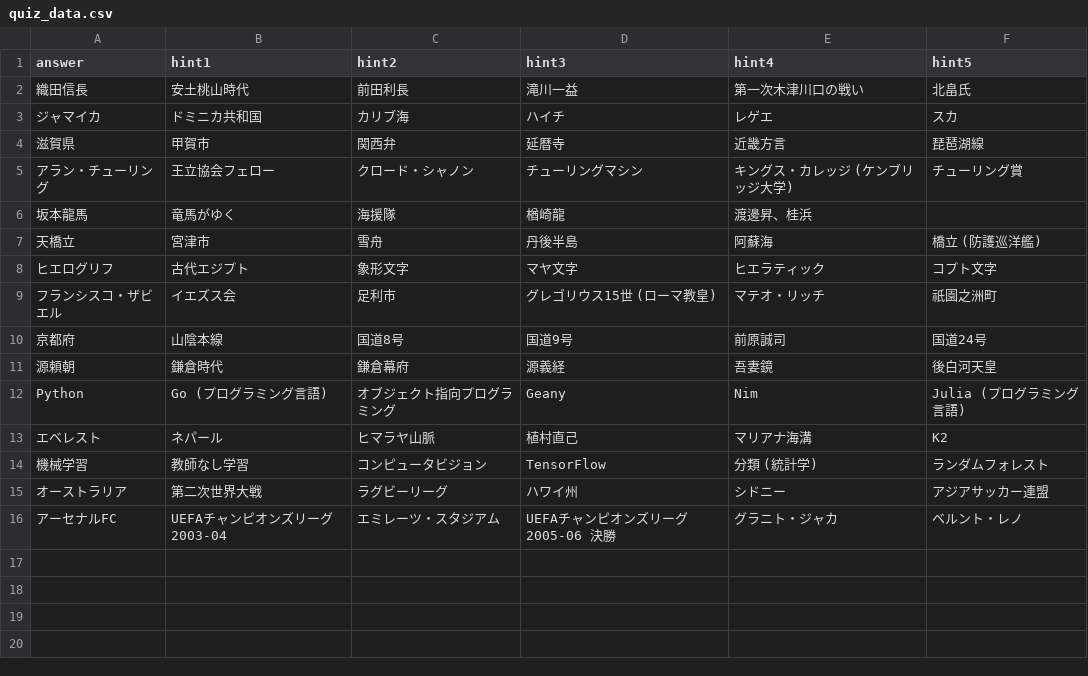
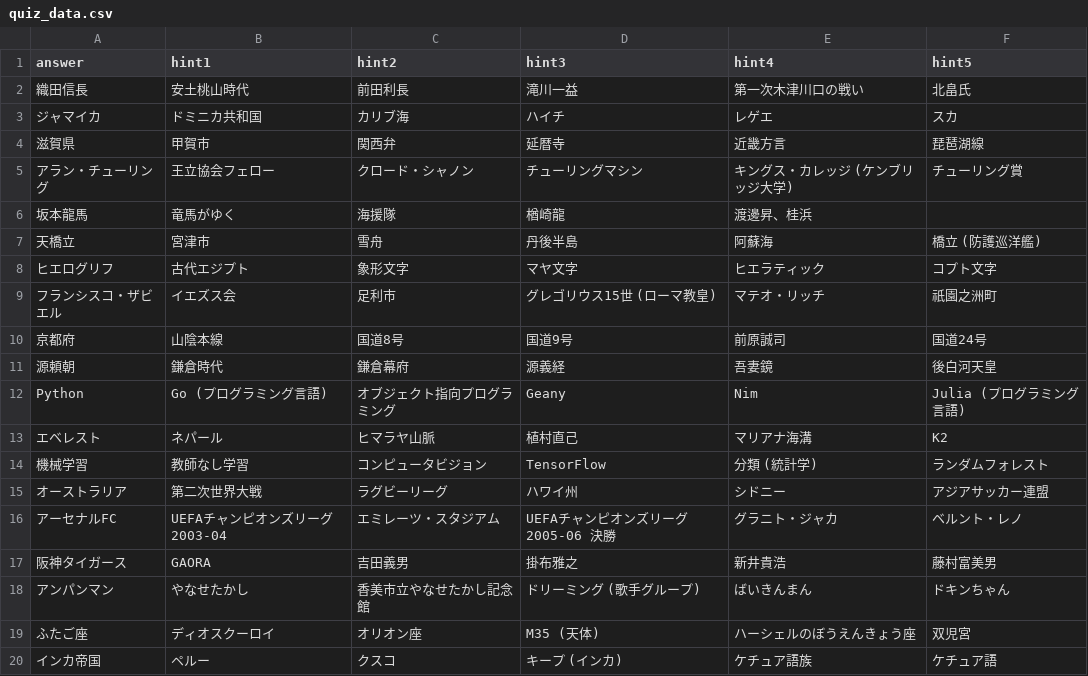
Before and after one commit to yuichi-hirose/wiki-quiz, a CSV file: quiz_data.csv, drawn as a sheet; the diff names each change by its address in the sheet, - before the commit and + after, or states it on an @@ line.

Commit message:
csv add

```diff
--- a/quiz_data.csv
+++ b/quiz_data.csv
+row 17: 阪神タイガース | GAORA | 吉田義男 | 掛布雅之 | 新井貴浩 | 藤村富美男
+row 18: アンパンマン | やなせたかし | 香美市立やなせたかし記念館 | ドリーミング (歌手グループ) | ばいきんまん | ドキンちゃん
+row 19: ふたご座 | ディオスクーロイ | オリオン座 | M35 (天体) | ハーシェルのぼうえんきょう座 | 双児宮
+row 20: インカ帝国 | ペルー | クスコ | キープ (インカ) | ケチュア語族 | ケチュア語
```
